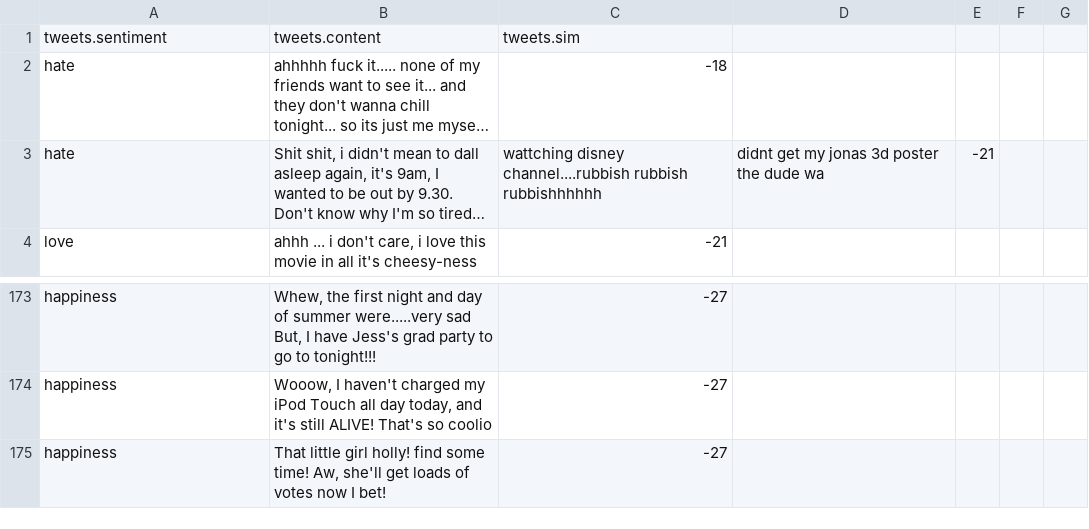
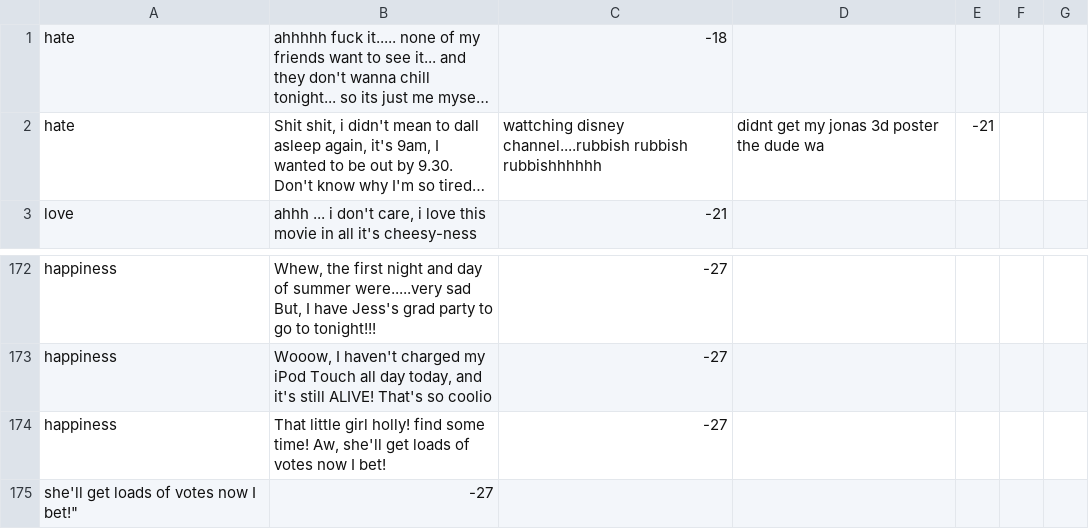
Before and after one commit to PeterHolderrieth/AILIKE, a CSV file: go-db/godb/benchmark_results/var_n/tweets_256.csv, drawn as a sheet; only a part is shown, gaps mark what is left out; long unchanged cells end in …; removed rows and columns are numbered as before the commit, all else as after; the diff names each change by its address in the sheet, - before the commit and + after, or states it on an @@ line.

```diff
--- a/go-db/godb/benchmark_results/var_n/tweets_256.csv
+++ b/go-db/godb/benchmark_results/var_n/tweets_256.csv
-row 1: tweets.sentiment | tweets.content | tweets.sim
+row 175: she'll get loads of votes now I bet!" | -27
```
Also changed, not shown: go-db/godb/benchmark_results/var_n/ALL_TIMINGS.csv, go-db/godb/benchmark_results/var_n/tweets_128.csv, 12 other files.
